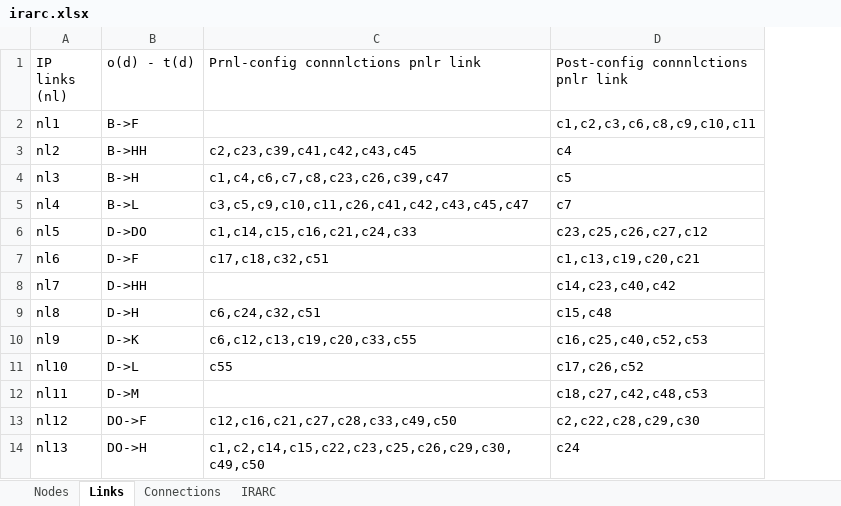
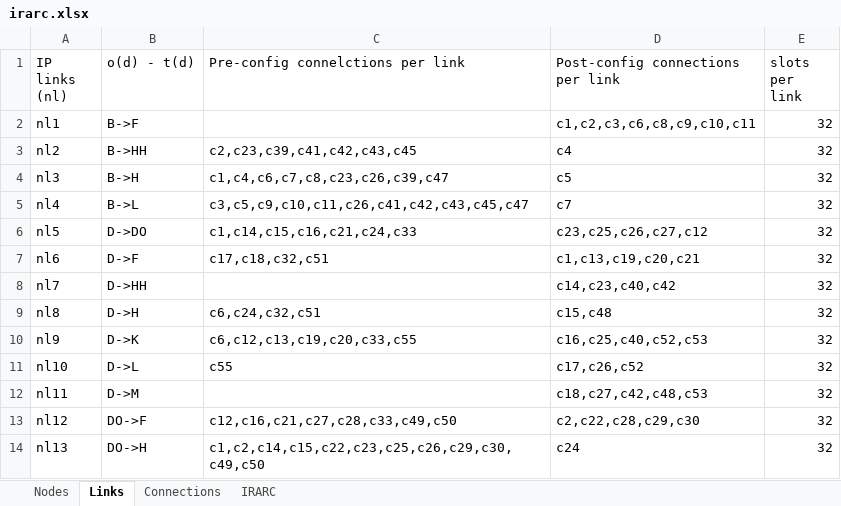
Before and after one commit to prashastisahu/I-RARC, an Excel workbook: irarc.xlsx, sheet Links, drawn as a sheet; only a part is shown; values as stored, in another font and other column widths than the file's, no borders; the diff names each change by its address in the sheet, - before the commit and + after, or states it on an @@ line.

```diff
--- a/irarc.xlsx (sheet Links)
+++ b/irarc.xlsx (sheet Links)
+column E (slots per link), rows 2-14: all 32
-C1: Prnl-config connnlctions pnlr link
+C1: Pre-config connelctions per link
-D1: Post-config connnlctions pnlr link
+D1: Post-config connections per link
```
Also changed, not shown: sheet IRARC, 1 other file.
